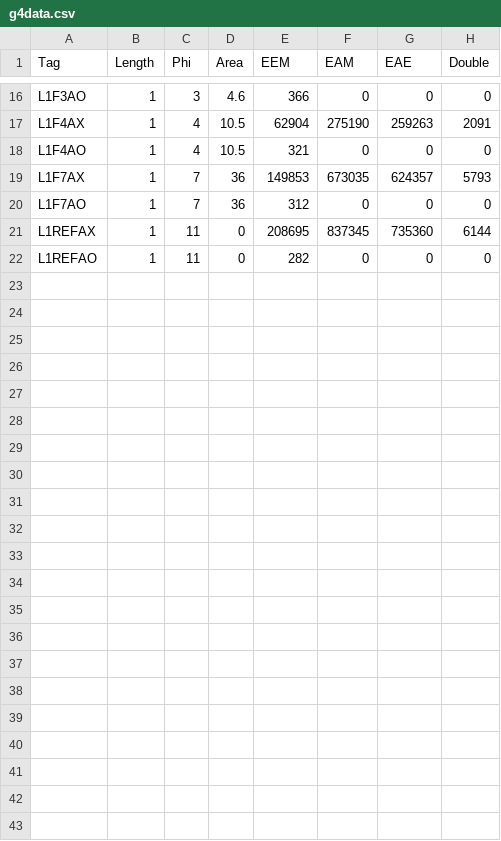
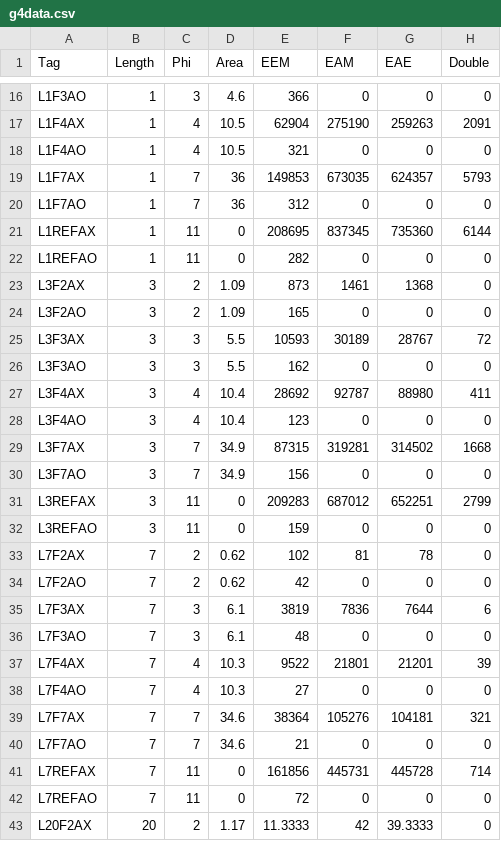
Before and after one commit to keistad-root/ATOM, a CSV file: Data/g4data.csv, drawn as a sheet; only a part is shown, gaps mark what is left out; the diff names each change by its address in the sheet, - before the commit and + after, or states it on an @@ line.

```diff
--- a/Data/g4data.csv
+++ b/Data/g4data.csv
+row 23: L3F2AX | 3 | 2 | 1.09 | 873 | 1461 | 1368 | 0
+row 24: L3F2AO | 3 | 2 | 1.09 | 165 | 0 | 0 | 0
+row 25: L3F3AX | 3 | 3 | 5.5 | 10593 | 30189 | 28767 | 72
+row 26: L3F3AO | 3 | 3 | 5.5 | 162 | 0 | 0 | 0
+row 27: L3F4AX | 3 | 4 | 10.4 | 28692 | 92787 | 88980 | 411
+row 28: L3F4AO | 3 | 4 | 10.4 | 123 | 0 | 0 | 0
+row 29: L3F7AX | 3 | 7 | 34.9 | 87315 | 319281 | 314502 | 1668
+row 30: L3F7AO | 3 | 7 | 34.9 | 156 | 0 | 0 | 0
+row 31: L3REFAX | 3 | 11 | 0 | 209283 | 687012 | 652251 | 2799
+row 32: L3REFAO | 3 | 11 | 0 | 159 | 0 | 0 | 0
+row 33: L7F2AX | 7 | 2 | 0.62 | 102 | 81 | 78 | 0
+row 34: L7F2AO | 7 | 2 | 0.62 | 42 | 0 | 0 | 0
+row 35: L7F3AX | 7 | 3 | 6.1 | 3819 | 7836 | 7644 | 6
+row 36: L7F3AO | 7 | 3 | 6.1 | 48 | 0 | 0 | 0
+row 37: L7F4AX | 7 | 4 | 10.3 | 9522 | 21801 | 21201 | 39
+row 38: L7F4AO | 7 | 4 | 10.3 | 27 | 0 | 0 | 0
+row 39: L7F7AX | 7 | 7 | 34.6 | 38364 | 105276 | 104181 | 321
+row 40: L7F7AO | 7 | 7 | 34.6 | 21 | 0 | 0 | 0
+row 41: L7REFAX | 7 | 11 | 0 | 161856 | 445731 | 445728 | 714
+row 42: L7REFAO | 7 | 11 | 0 | 72 | 0 | 0 | 0
+row 43: L20F2AX | 20 | 2 | 1.17 | 11.3333 | 42 | 39.3333 | 0
```
Also changed, not shown: 8 other files.
